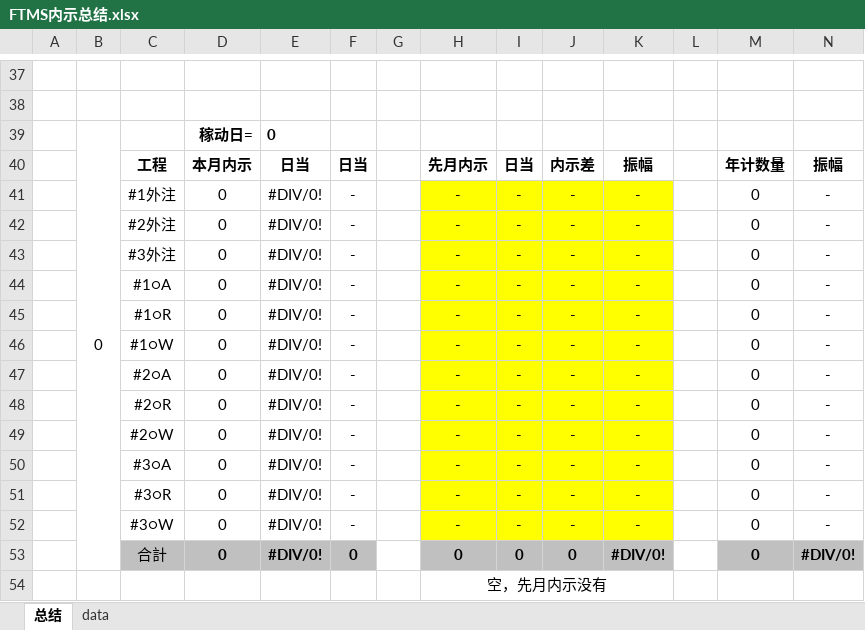
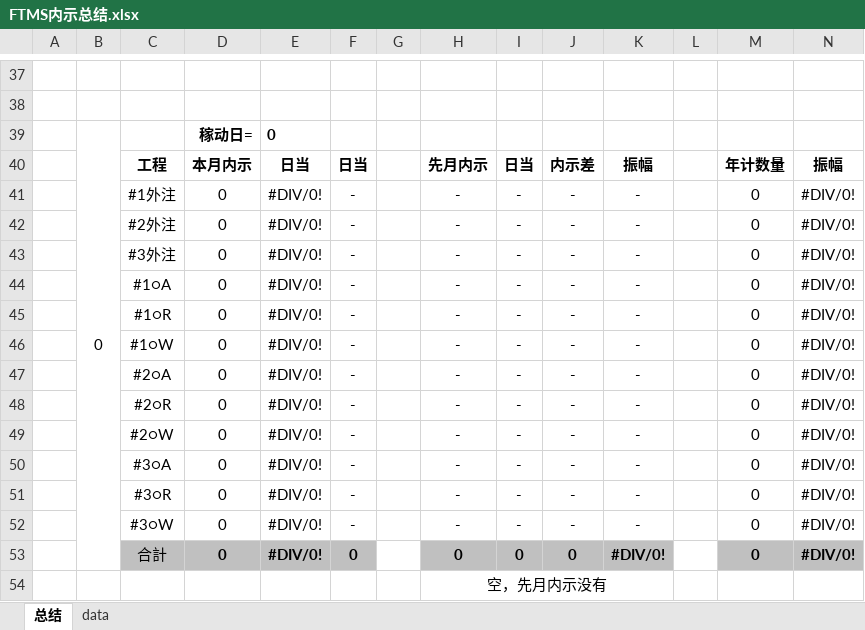
Before and after one commit to wangfang2021/bomescproject, an Excel workbook: SPPSApi/Doc/Template/FTMS内示总结.xlsx, sheet 总结, drawn as a sheet; only a part is shown, gaps mark what is left out; values as stored, in another font and other column widths than the file's, no borders; the diff names each change by its address in the sheet, - before the commit and + after, or states it on an @@ line.

```diff
--- a/SPPSApi/Doc/Template/FTMS内示总结.xlsx (sheet 总结)
+++ b/SPPSApi/Doc/Template/FTMS内示总结.xlsx (sheet 总结)
-H41:K52 fill: #FFFF00
+H41:K52 fill: none
-N41:N52: -
+N41:N52: #DIV/0!
```
Also changed, not shown: SPPSApi/Doc/Template/DailyPaper.xlsx, SPPSApi/Doc/Template/MonthPaper.xlsx, 2 other files.
